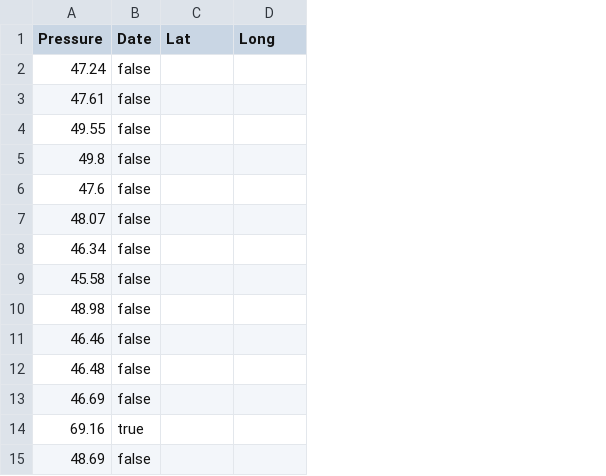
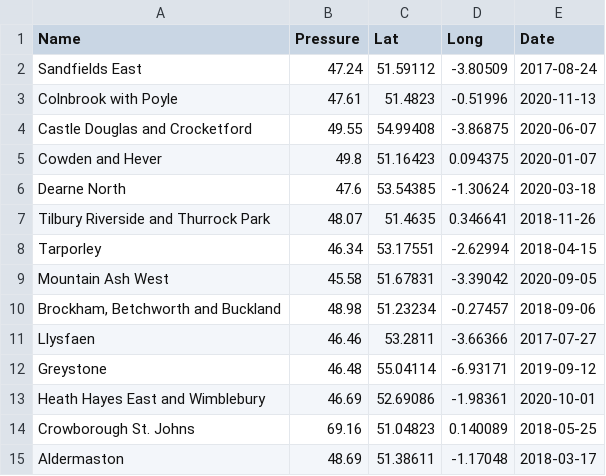
Before and after one commit to SamuelMoffat/finalProject, a CSV file: dataPoints/dataPoints.csv, drawn as a sheet; only a part is shown; removed rows and columns are numbered as before the commit, all else as after; the diff covers the shown part only; the diff names each change by its address in the sheet, - before the commit and + after, or states it on an @@ line.

```diff
--- a/dataPoints/dataPoints.csv
+++ b/dataPoints/dataPoints.csv
+column A (Name), rows 2-15: Sandfields East | Colnbrook with Poyle | Castle Douglas and Crocketford | Cowden and Hever | Dearne North | Tilbury Riverside and Thurrock Park | Tarporley | Mountain Ash West | Brockham, Betchworth and Buckland | Llysfaen | Greystone | Heath Hayes East and Wimblebury | Crowborough St. Johns | Aldermaston
-column B (Date), rows 2-15: false | false | false | false | false | false | false | false | false | false | false | false | true | false
+column E (Date), rows 2-15: 2017-08-24 | 2020-11-13 | 2020-06-07 | 2020-01-07 | 2020-03-18 | 2018-11-26 | 2018-04-15 | 2020-09-05 | 2018-09-06 | 2017-07-27 | 2019-09-12 | 2020-10-01 | 2018-05-25 | 2018-03-17
-C2 (Lat): (empty)
+C2 (Lat): 51.59112
-D2 (Long): (empty)
+D2 (Long): -3.80509
-C3 (Lat): (empty)
+C3 (Lat): 51.4823
-D3 (Long): (empty)
+D3 (Long): -0.51996
-C4 (Lat): (empty)
+C4 (Lat): 54.99408
-D4 (Long): (empty)
+D4 (Long): -3.86875
-C5 (Lat): (empty)
+C5 (Lat): 51.16423
-D5 (Long): (empty)
+D5 (Long): 0.094375
-C6 (Lat): (empty)
+C6 (Lat): 53.54385
-D6 (Long): (empty)
+D6 (Long): -1.30624
-C7 (Lat): (empty)
+C7 (Lat): 51.4635
-D7 (Long): (empty)
+D7 (Long): 0.346641
-C8 (Lat): (empty)
+C8 (Lat): 53.17551
-D8 (Long): (empty)
+D8 (Long): -2.62994
-C9 (Lat): (empty)
+C9 (Lat): 51.67831
-D9 (Long): (empty)
+D9 (Long): -3.39042
-C10 (Lat): (empty)
+C10 (Lat): 51.23234
-D10 (Long): (empty)
+D10 (Long): -0.27457
-C11 (Lat): (empty)
+C11 (Lat): 53.2811
-D11 (Long): (empty)
+D11 (Long): -3.66366
-C12 (Lat): (empty)
+C12 (Lat): 55.04114
-D12 (Long): (empty)
+D12 (Long): -6.93171
-C13 (Lat): (empty)
+C13 (Lat): 52.69086
-D13 (Long): (empty)
+D13 (Long): -1.98361
-C14 (Lat): (empty)
+C14 (Lat): 51.04823
-D14 (Long): (empty)
+D14 (Long): 0.140089
-C15 (Lat): (empty)
+C15 (Lat): 51.38611
-D15 (Long): (empty)
+D15 (Long): -1.17048
```
Also changed, not shown: 72 edited cells elsewhere in this file, 3 other files.
